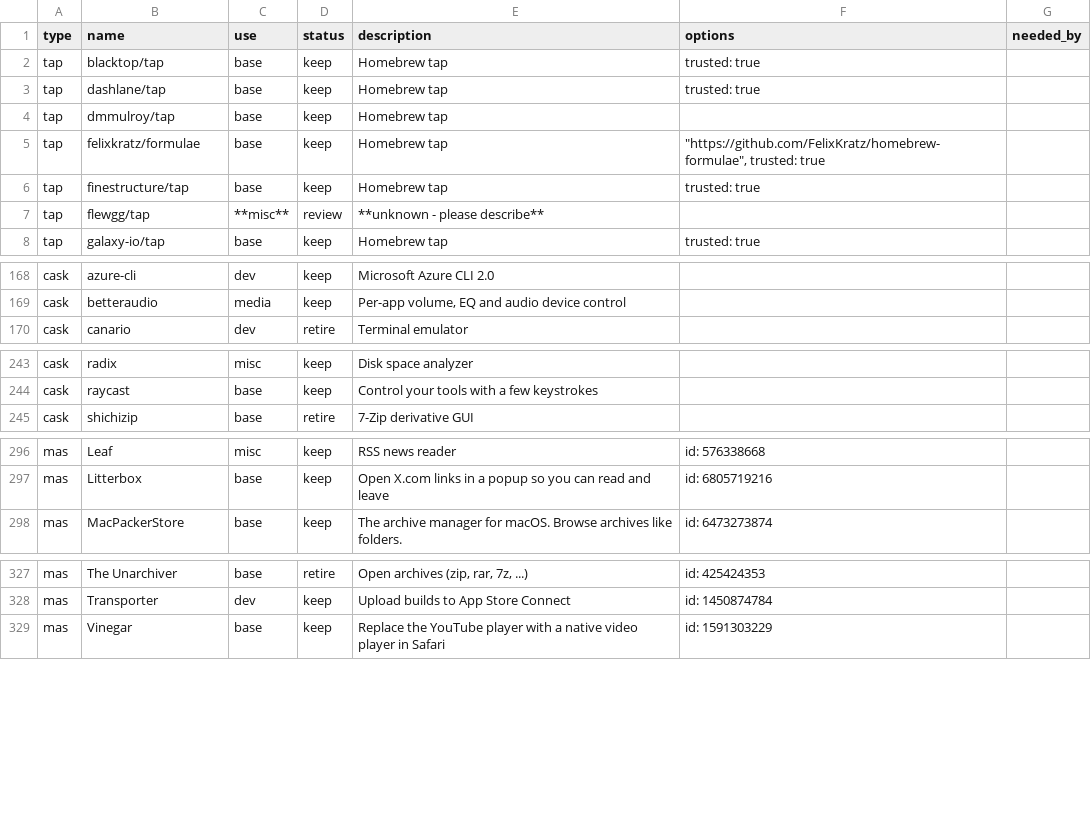
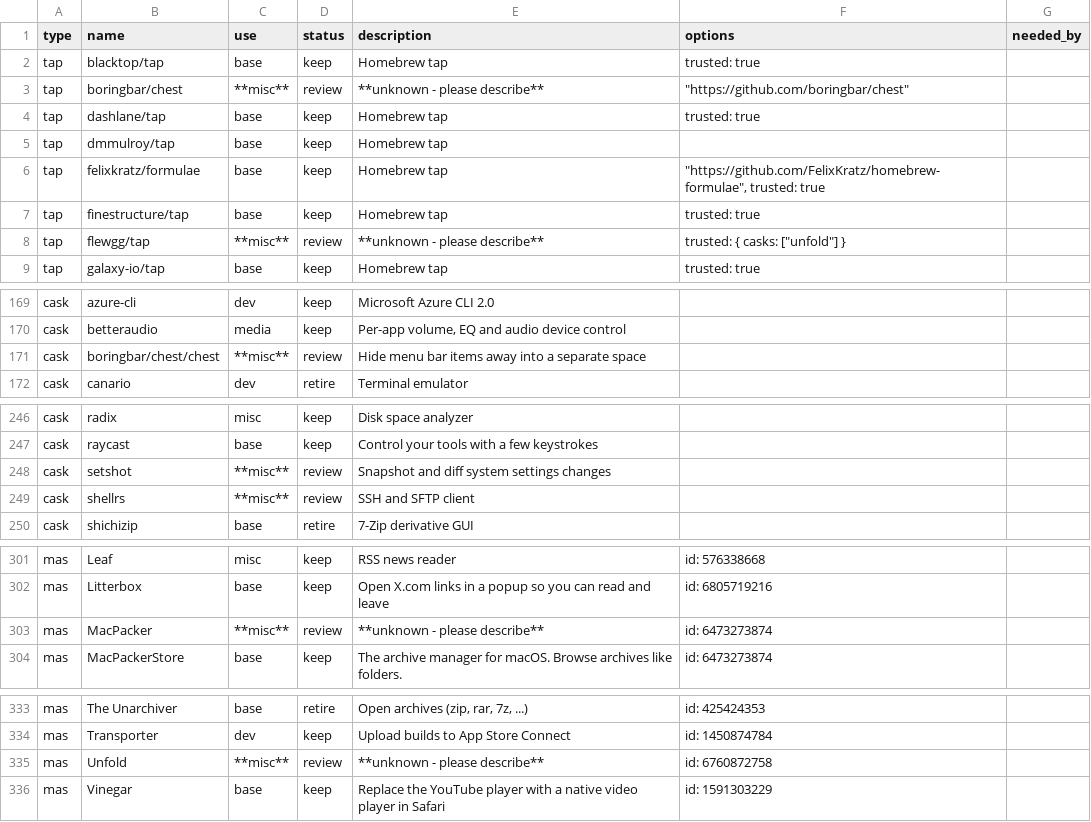
Before and after one commit to rkayman/dotfiles, a CSV file: dot_config/brewfile/private_catalog.csv, drawn as a sheet; only a part is shown, gaps mark what is left out; the diff covers the shown part only.

Commit message:
Add Chest menubar manager andshellrs

```diff
--- a/dot_config/brewfile/private_catalog.csv
+++ b/dot_config/brewfile/private_catalog.csv
@@ -2,2 +2,3 @@ type,name,use,status,description,options,needed_by
 tap,blacktop/tap,base,keep,Homebrew tap,trusted: true,
+tap,boringbar/chest,**misc**,review,**unknown - please describe**,"""https://github.com/boringbar/chest""",
 tap,dashlane/tap,base,keep,Homebrew tap,trusted: true,
@@ -6,3 +7,3 @@ tap,felixkratz/formulae,base,keep,Homebrew tap,"""https://github.com/FelixKratz/
 tap,finestructure/tap,base,keep,Homebrew tap,trusted: true,
-tap,flewgg/tap,**misc**,review,**unknown - please describe**,,
+tap,flewgg/tap,**misc**,review,**unknown - please describe**,"trusted: { casks: [""unfold""] }",
 tap,galaxy-io/tap,base,keep,Homebrew tap,trusted: true,
@@ -169,2 +170,3 @@ cask,azure-cli,dev,keep,Microsoft Azure CLI 2.0,,
 cask,betteraudio,media,keep,"Per-app volume, EQ and audio device control",,
+cask,boringbar/chest/chest,**misc**,review,Hide menu bar items away into a separate space,,
 cask,canario,dev,retire,Terminal emulator,,
@@ -244,2 +247,4 @@ cask,radix,misc,keep,Disk space analyzer,,
 cask,raycast,base,keep,Control your tools with a few keystrokes,,
+cask,setshot,**misc**,review,Snapshot and diff system settings changes,,
+cask,shellrs,**misc**,review,SSH and SFTP client,,
 cask,shichizip,base,retire,7-Zip derivative GUI,,
@@ -297,2 +302,3 @@ mas,Leaf,misc,keep,RSS news reader,id: 576338668,
 mas,Litterbox,base,keep,Open X.com links in a popup so you can read and leave,id: 6805719216,
+mas,MacPacker,**misc**,review,**unknown - please describe**,id: 6473273874,
 mas,MacPackerStore,base,keep,The archive manager for macOS. Browse archives like folders.,id: 6473273874,
@@ -328,2 +334,3 @@ mas,The Unarchiver,base,retire,"Open archives (zip, rar, 7z, ...)",id: 425424353
 mas,Transporter,dev,keep,Upload builds to App Store Connect,id: 1450874784,
+mas,Unfold,**misc**,review,**unknown - please describe**,id: 6760872758,
 mas,Vinegar,base,keep,Replace the YouTube player with a native video player in Safari,id: 1591303229,
```
Also changed, not shown: 1 added row and 1 edited cell elsewhere in this file, 3 other files.
